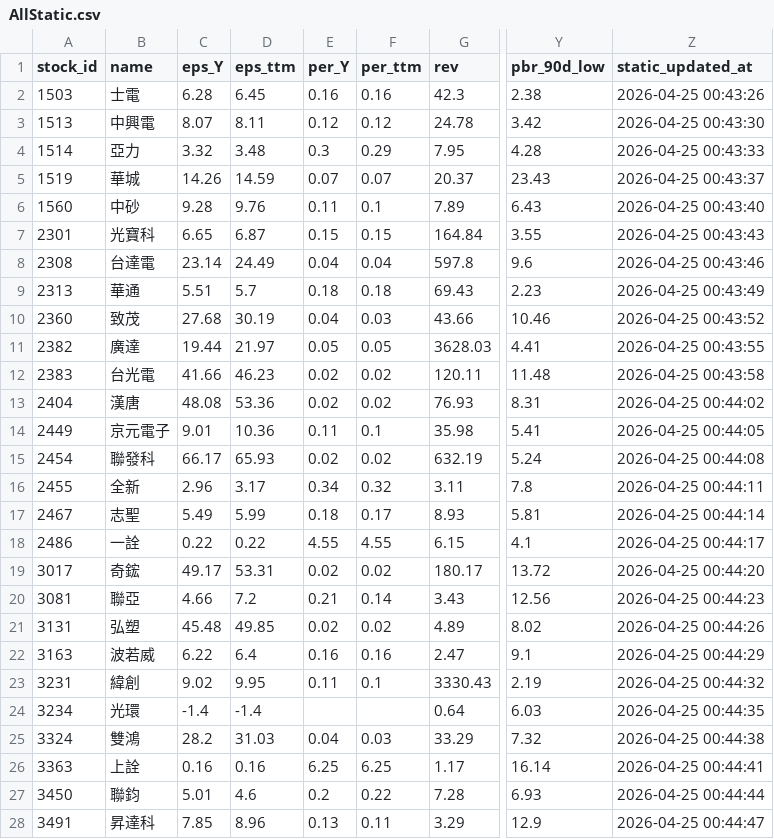
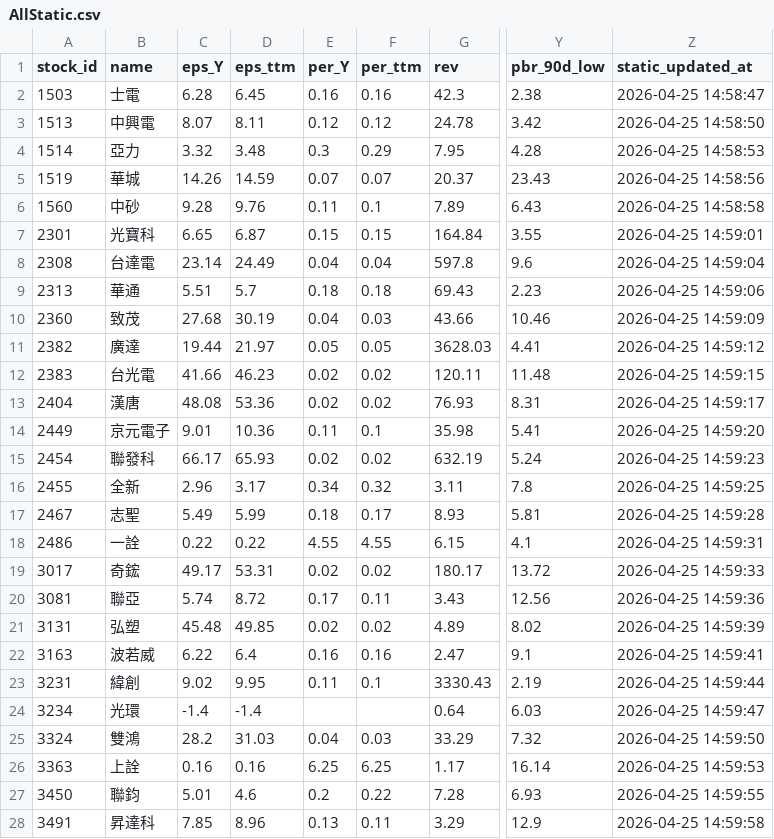
Before and after one commit to Nicole0101/StockNext-report, a CSV file: AllStatic.csv, drawn as a sheet; only a part is shown, gaps mark what is left out; the diff covers the shown part only; the diff names each change by its address in the sheet, - before the commit and + after, or states it on an @@ line.

```diff
--- a/AllStatic.csv
+++ b/AllStatic.csv
-Z2 (static_updated_at): 2026-04-25 00:43:26
+Z2 (static_updated_at): 2026-04-25 14:58:47
-Z3 (static_updated_at): 2026-04-25 00:43:30
+Z3 (static_updated_at): 2026-04-25 14:58:50
-Z4 (static_updated_at): 2026-04-25 00:43:33
+Z4 (static_updated_at): 2026-04-25 14:58:53
-Z5 (static_updated_at): 2026-04-25 00:43:37
+Z5 (static_updated_at): 2026-04-25 14:58:56
-Z6 (static_updated_at): 2026-04-25 00:43:40
+Z6 (static_updated_at): 2026-04-25 14:58:58
-Z7 (static_updated_at): 2026-04-25 00:43:43
+Z7 (static_updated_at): 2026-04-25 14:59:01
-Z8 (static_updated_at): 2026-04-25 00:43:46
+Z8 (static_updated_at): 2026-04-25 14:59:04
-Z9 (static_updated_at): 2026-04-25 00:43:49
+Z9 (static_updated_at): 2026-04-25 14:59:06
-Z10 (static_updated_at): 2026-04-25 00:43:52
+Z10 (static_updated_at): 2026-04-25 14:59:09
-Z11 (static_updated_at): 2026-04-25 00:43:55
+Z11 (static_updated_at): 2026-04-25 14:59:12
-Z12 (static_updated_at): 2026-04-25 00:43:58
+Z12 (static_updated_at): 2026-04-25 14:59:15
-Z13 (static_updated_at): 2026-04-25 00:44:02
+Z13 (static_updated_at): 2026-04-25 14:59:17
-Z14 (static_updated_at): 2026-04-25 00:44:05
+Z14 (static_updated_at): 2026-04-25 14:59:20
-Z15 (static_updated_at): 2026-04-25 00:44:08
+Z15 (static_updated_at): 2026-04-25 14:59:23
-Z16 (static_updated_at): 2026-04-25 00:44:11
+Z16 (static_updated_at): 2026-04-25 14:59:25
-Z17 (static_updated_at): 2026-04-25 00:44:14
+Z17 (static_updated_at): 2026-04-25 14:59:28
-Z18 (static_updated_at): 2026-04-25 00:44:17
+Z18 (static_updated_at): 2026-04-25 14:59:31
-Z19 (static_updated_at): 2026-04-25 00:44:20
+Z19 (static_updated_at): 2026-04-25 14:59:33
-C20 (eps_Y): 4.66
+C20 (eps_Y): 5.74
-D20 (eps_ttm): 7.2
+D20 (eps_ttm): 8.72
-E20 (per_Y): 0.21
+E20 (per_Y): 0.17
-F20 (per_ttm): 0.14
+F20 (per_ttm): 0.11
-Z20 (static_updated_at): 2026-04-25 00:44:23
+Z20 (static_updated_at): 2026-04-25 14:59:36
-Z21 (static_updated_at): 2026-04-25 00:44:26
+Z21 (static_updated_at): 2026-04-25 14:59:39
-Z22 (static_updated_at): 2026-04-25 00:44:29
+Z22 (static_updated_at): 2026-04-25 14:59:41
-Z23 (static_updated_at): 2026-04-25 00:44:32
+Z23 (static_updated_at): 2026-04-25 14:59:44
-Z24 (static_updated_at): 2026-04-25 00:44:35
+Z24 (static_updated_at): 2026-04-25 14:59:47
-Z25 (static_updated_at): 2026-04-25 00:44:38
+Z25 (static_updated_at): 2026-04-25 14:59:50
-Z26 (static_updated_at): 2026-04-25 00:44:41
+Z26 (static_updated_at): 2026-04-25 14:59:53
-Z27 (static_updated_at): 2026-04-25 00:44:44
+Z27 (static_updated_at): 2026-04-25 14:59:55
-Z28 (static_updated_at): 2026-04-25 00:44:47
+Z28 (static_updated_at): 2026-04-25 14:59:58
```
Also changed, not shown: 66 edited cells elsewhere in this file.
